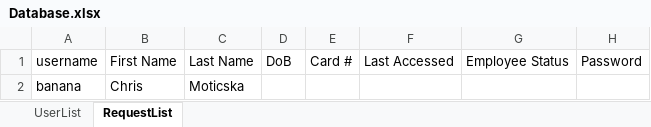
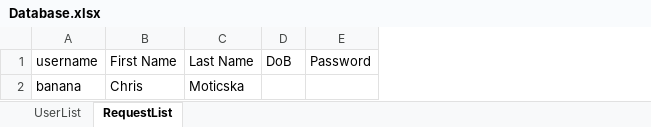
Before and after one commit to G2COMMANDER/Software-Engineering-Banking-Project, an Excel workbook: bin/Database/Database.xlsx, sheet RequestList, drawn as a sheet; values as stored, in another font and other column widths than the file's, no borders; the diff names each change by its address in the sheet, - before the commit and + after, or states it on an @@ line.

Commit message:
Fixed columns

```diff
--- a/bin/Database/Database.xlsx (sheet RequestList)
+++ b/bin/Database/Database.xlsx (sheet RequestList)
-column E, row 1: Card #
-column F, row 1: Last Accessed
-column G, row 1: Employee Status
```
Also changed, not shown: sheet UserList, src/Database/Database.xlsx.
